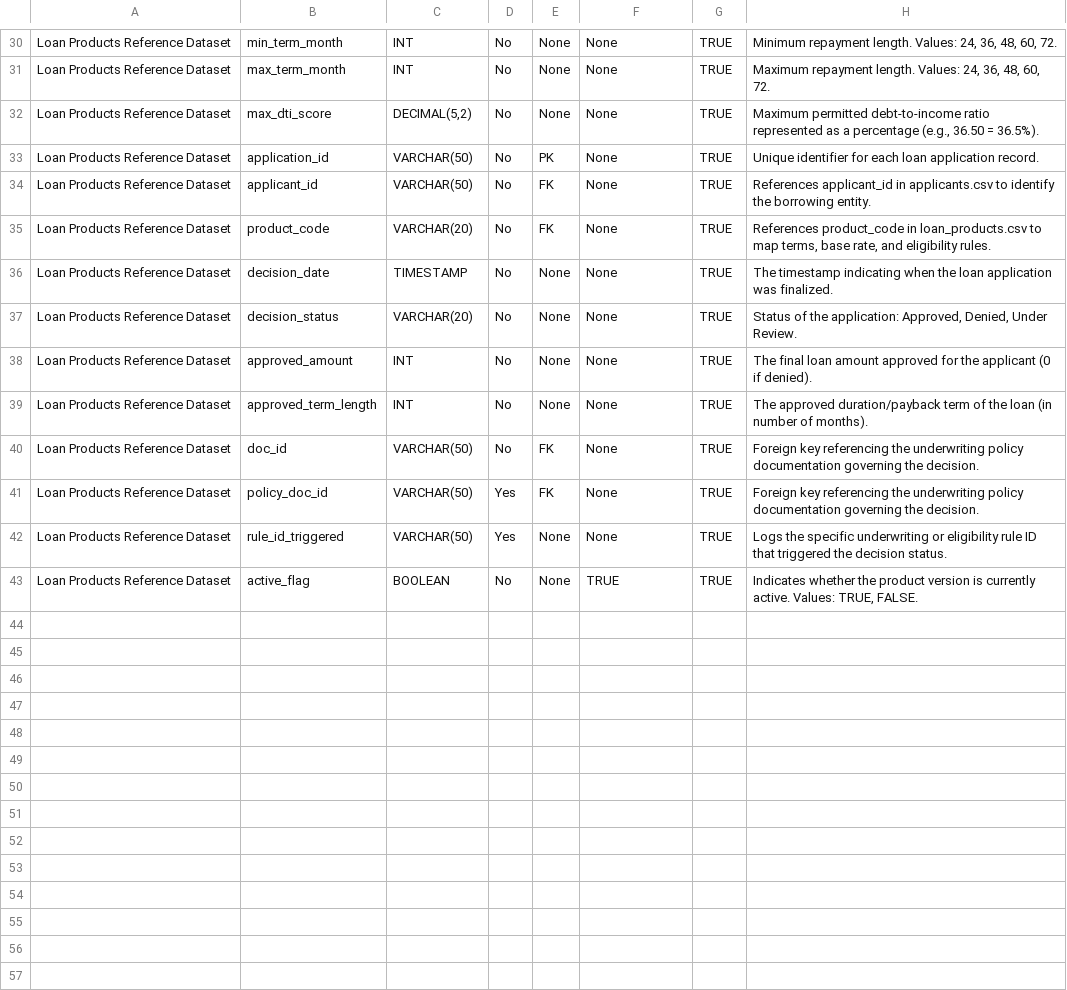
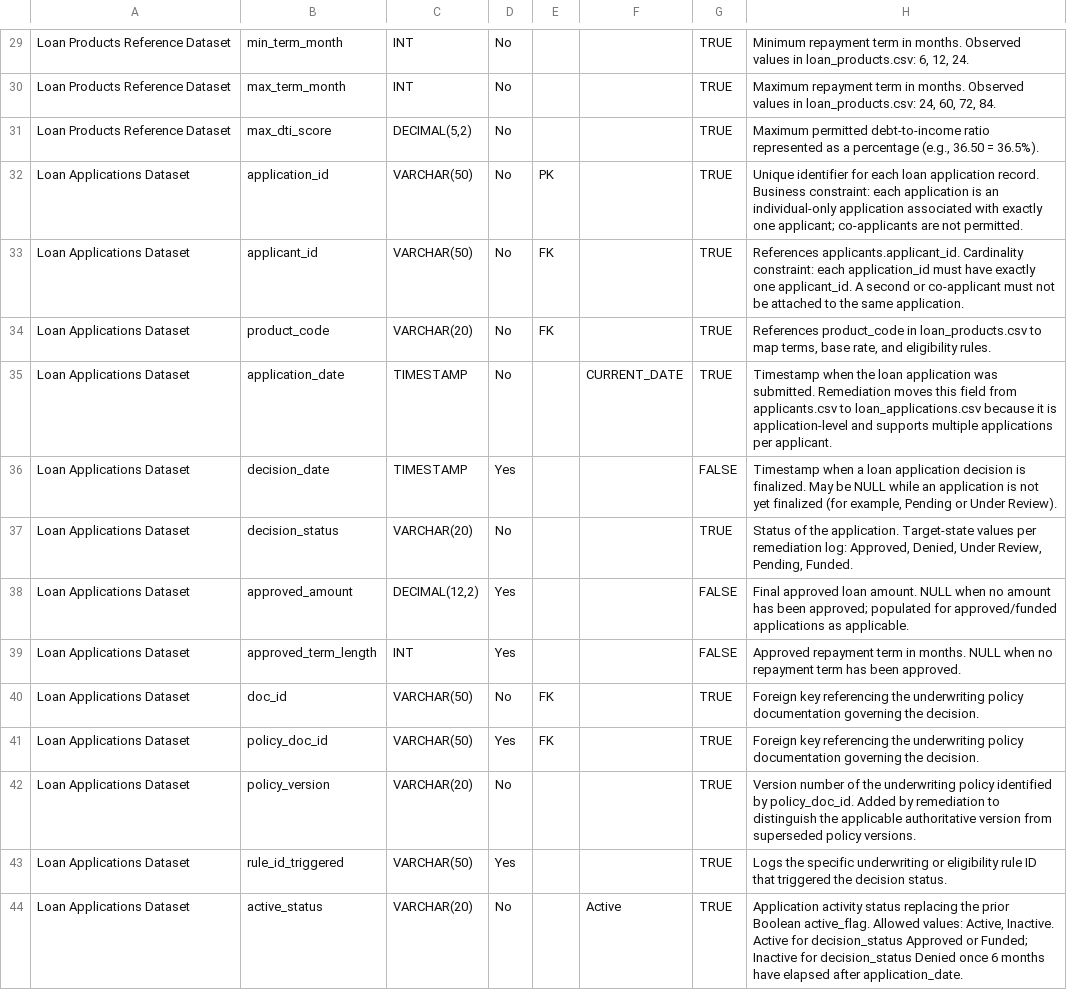
Before and after one commit to WenyaPerry/DSBA6171-Project, a CSV file: metadata/structured_data_dictionary.csv, drawn as a sheet; only a part is shown, gaps mark what is left out; removed rows and columns are numbered as before the commit, all else as after; the diff covers the shown part only; the diff names each change by its address in the sheet, - before the commit and + after, or states it on an @@ line.

```diff
--- a/metadata/structured_data_dictionary.csv
+++ b/metadata/structured_data_dictionary.csv
-E29:E31: None
+E29:E31: (empty)
-F29:F34: None
+F29:F34: (empty)
-H29: Minimum repayment length. Values: 24, 36, 48, 60, 72.
+H29: Minimum repayment term in months. Observed values in loan_products.csv: 6, 12, 24.
-H30: Maximum repayment length. Values: 24, 36, 48, 60, 72.
+H30: Maximum repayment term in months. Observed values in loan_products.csv: 24, 60, 72, 84.
-A32:A35: Loan Products Reference Dataset
+A32:A35: Loan Applications Dataset
-H32: …application record.
+H32: …application record. Business constraint: each application is an individual-only application associated with exactly one applicant; co-applicants are not permitted.
-H33: References applicant_id in applicants.csv to identify the borrowing entity.
+H33: References applicants.applicant_id. Cardinality constraint: each application_id must have exactly one applicant_id. A second or co-applicant must not be attached to the same application.
-B35: decision_date
+B35: application_date
-E35: None
+E35: (empty)
-F35: None
+F35: CURRENT_DATE
-H35: The timestamp indicating when the loan application was finalized.
+H35: Timestamp when the loan application was submitted. Remediation moves this field from applicants.csv to loan_applications.csv because it is application-level and supports multiple applications per applicant.
+row 36: Loan Applications Dataset | decision_date | TIMESTAMP | Yes |  |  | FALSE | Timestamp when a loan application decision is finalized. May be NULL while an application is not yet finalized (for example, Pending or Under Review).
-A37: Loan Products Reference Dataset
+A37: Loan Applications Dataset
-E37: None
+E37: (empty)
-F37: None
+F37: (empty)
-H37: …of the application: Approved, Denied, Under Review.
+H37: …of the application. Target-state values per remediation log: Approved, Denied, Under Review, Pending, Funded.
-row 38: Loan Products Reference Dataset | approved_amount | INT | No | None | None | TRUE | The final loan amount approved for the applicant (0 if denied).
-row 39: Loan Products Reference Dataset | approved_term_length | INT | No | None | None | TRUE | The approved duration/payback term of the loan (in number of months).
+row 38: Loan Applications Dataset | approved_amount | DECIMAL(12,2) | Yes |  |  | FALSE | Final approved loan amount. NULL when no amount has been approved; populated for approved/funded applications as applicable.
+row 39: Loan Applications Dataset | approved_term_length | INT | Yes |  |  | FALSE | Approved repayment term in months. NULL when no repayment term has been approved.
-A40:A41: Loan Products Reference Dataset
+A40:A41: Loan Applications Dataset
-F40:F41: None
+F40:F41: (empty)
+row 42: Loan Applications Dataset | policy_version | VARCHAR(20) | No |  |  | TRUE | Version number of the underwriting policy identified by policy_doc_id. Added by remediation to distinguish the applicable authoritative version from superseded policy versions.
-A43: Loan Products Reference Dataset
+A43: Loan Applications Dataset
-E43: None
+E43: (empty)
-F43: None
+F43: (empty)
-row 43: Loan Products Reference Dataset | active_flag | BOOLEAN | No | None | TRUE | TRUE | Indicates whether the product version is currently active. Values: TRUE, FALSE.
+row 44: Loan Applications Dataset | active_status | VARCHAR(20) | No |  | Active | TRUE | Application activity status replacing the prior Boolean active_flag. Allowed values: Active, Inactive. Active for decision_status Approved or Funded; Inactive for decision_status Denied once 6 months have elapsed after application_date.
```
Also changed, not shown: 1 removed row and 59 edited cells elsewhere in this file.
